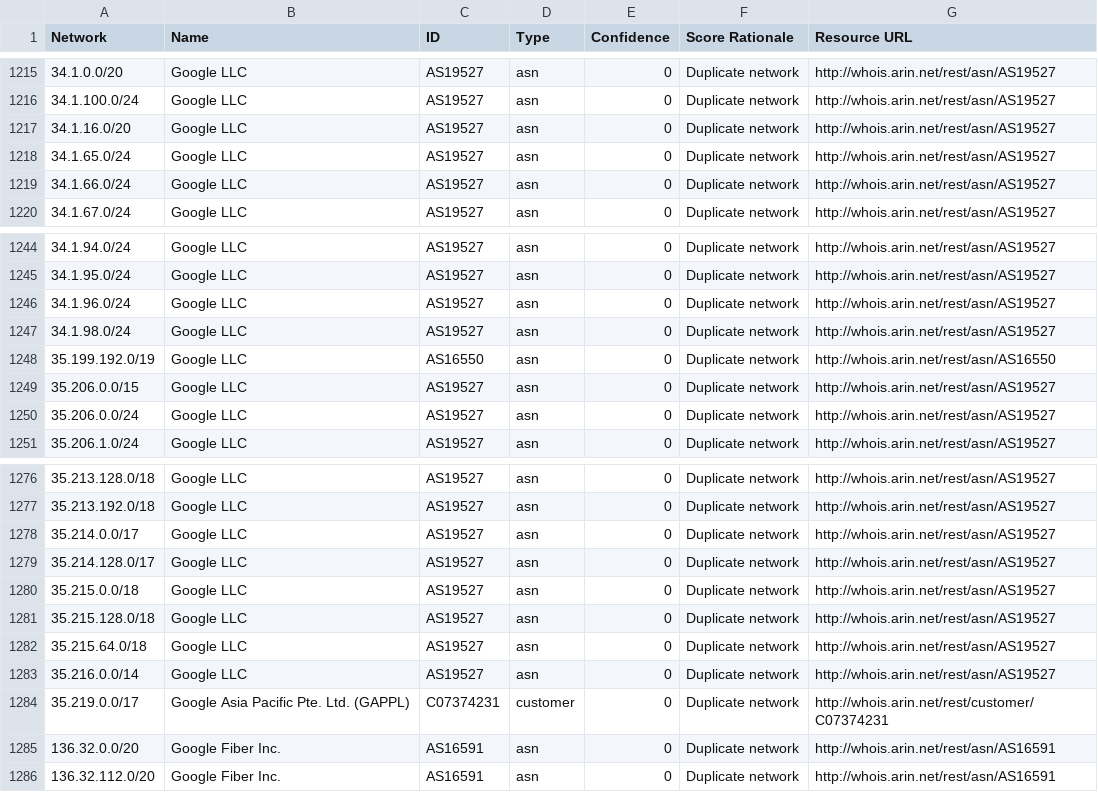
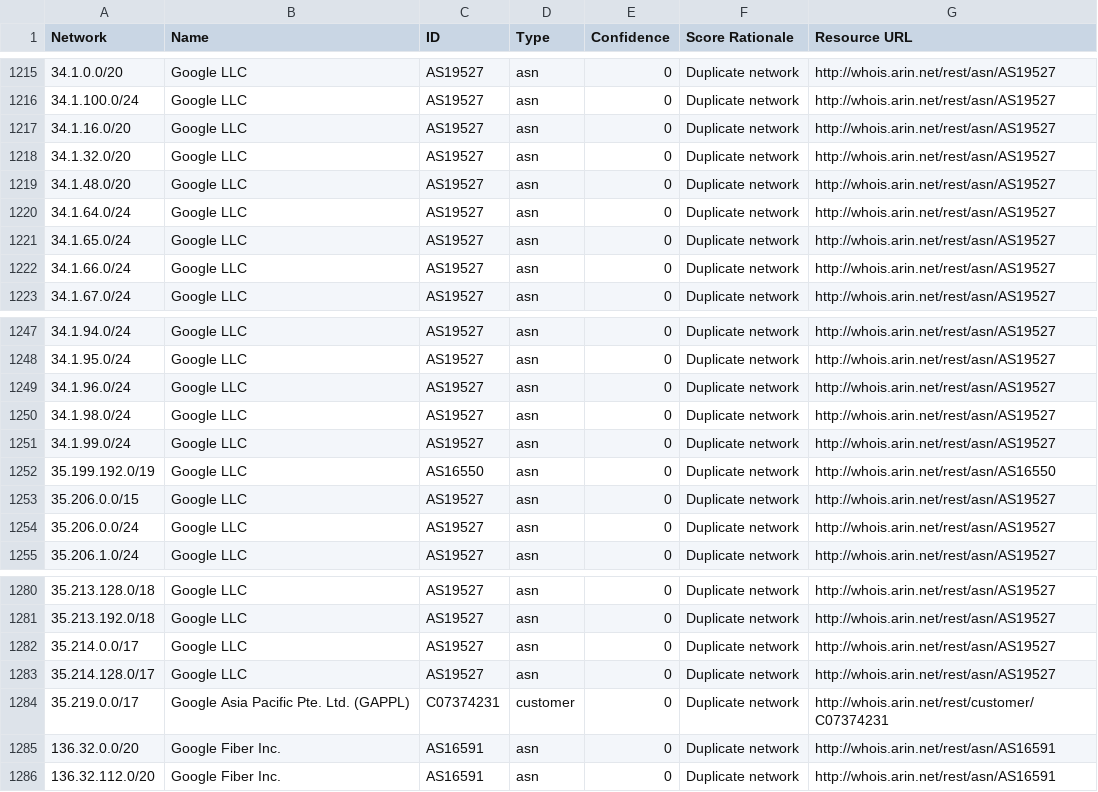
Before and after one commit to venkataramanab/NetblockTool, a CSV file: data/datacenters.csv, drawn as a sheet; only a part is shown, gaps mark what is left out.

```diff
--- a/data/datacenters.csv
+++ b/data/datacenters.csv
@@ -1217,2 +1217,5 @@ Network,Name,ID,Type,Confidence,Score Rationale,Resource URL
 34.1.16.0/20,Google LLC,AS19527,asn,0,Duplicate network,http://whois.arin.net/rest/asn/AS19527
+34.1.32.0/20,Google LLC,AS19527,asn,0,Duplicate network,http://whois.arin.net/rest/asn/AS19527
+34.1.48.0/20,Google LLC,AS19527,asn,0,Duplicate network,http://whois.arin.net/rest/asn/AS19527
+34.1.64.0/24,Google LLC,AS19527,asn,0,Duplicate network,http://whois.arin.net/rest/asn/AS19527
 34.1.65.0/24,Google LLC,AS19527,asn,0,Duplicate network,http://whois.arin.net/rest/asn/AS19527
@@ -1247,2 +1250,3 @@ Network,Name,ID,Type,Confidence,Score Rationale,Resource URL
 34.1.98.0/24,Google LLC,AS19527,asn,0,Duplicate network,http://whois.arin.net/rest/asn/AS19527
+34.1.99.0/24,Google LLC,AS19527,asn,0,Duplicate network,http://whois.arin.net/rest/asn/AS19527
 35.199.192.0/19,Google LLC,AS16550,asn,0,Duplicate network,http://whois.arin.net/rest/asn/AS16550
@@ -1279,6 +1283,2 @@ Network,Name,ID,Type,Confidence,Score Rationale,Resource URL
 35.214.128.0/17,Google LLC,AS19527,asn,0,Duplicate network,http://whois.arin.net/rest/asn/AS19527
-35.215.0.0/18,Google LLC,AS19527,asn,0,Duplicate network,http://whois.arin.net/rest/asn/AS19527
-35.215.128.0/18,Google LLC,AS19527,asn,0,Duplicate network,http://whois.arin.net/rest/asn/AS19527
-35.215.64.0/18,Google LLC,AS19527,asn,0,Duplicate network,http://whois.arin.net/rest/asn/AS19527
-35.216.0.0/14,Google LLC,AS19527,asn,0,Duplicate network,http://whois.arin.net/rest/asn/AS19527
 35.219.0.0/17,Google Asia Pacific Pte. Ltd. (GAPPL),C07374231,customer,0,Duplicate network,http://whois.arin.net/rest/customer/C07374231
```
